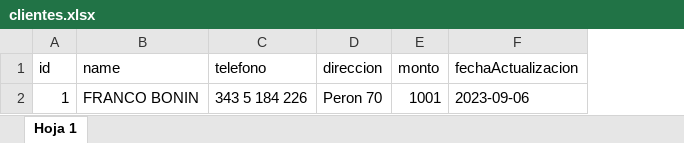
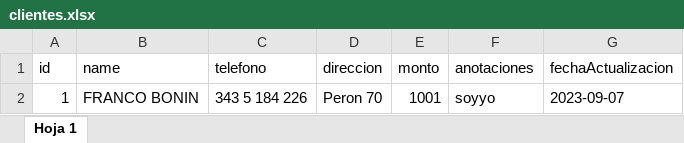
Before and after one commit to FrancoXBL/Gestion-PetShop, an Excel workbook: clientes.xlsx, sheet Hoja 1, drawn as a sheet; values as stored, in another font and other column widths than the file's, no borders; addresses are those after the commit; the diff names each change by its address in the sheet, - before the commit and + after, or states it on an @@ line.

```diff
--- a/clientes.xlsx (sheet Hoja 1)
+++ b/clientes.xlsx (sheet Hoja 1)
+column F (anotaciones), row 2: soyyo
-G2 (fechaActualizacion): 2023-09-06
+G2 (fechaActualizacion): 2023-09-07
```
Also changed, not shown: lista.xlsx, 9 other files.
